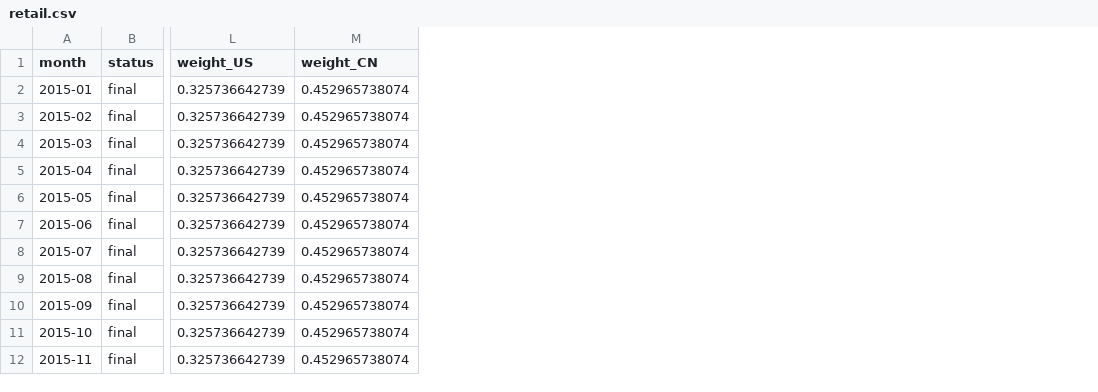
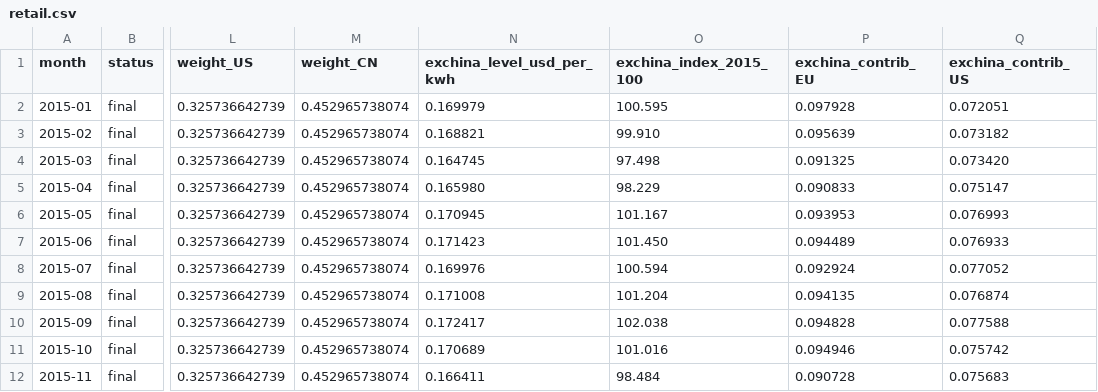
Before and after one commit to Bladetrain3r/Four-Corners-Index, a CSV file: data/index/retail.csv, drawn as a sheet; only a part is shown, gaps mark what is left out; the diff names each change by its address in the sheet, - before the commit and + after, or states it on an @@ line.

```diff
--- a/data/index/retail.csv
+++ b/data/index/retail.csv
+column N (exchina_level_usd_per_kwh), rows 2-12: 0.169979 | 0.168821 | 0.164745 | 0.165980 | 0.170945 | 0.171423 | 0.169976 | 0.171008 | 0.172417 | 0.170689 | 0.166411
+column O (exchina_index_2015_100), rows 2-12: 100.595 | 99.910 | 97.498 | 98.229 | 101.167 | 101.450 | 100.594 | 101.204 | 102.038 | 101.016 | 98.484
+column P (exchina_contrib_EU), rows 2-12: 0.097928 | 0.095639 | 0.091325 | 0.090833 | 0.093953 | 0.094489 | 0.092924 | 0.094135 | 0.094828 | 0.094946 | 0.090728
+column Q (exchina_contrib_US), rows 2-12: 0.072051 | 0.073182 | 0.073420 | 0.075147 | 0.076993 | 0.076933 | 0.077052 | 0.076874 | 0.077588 | 0.075742 | 0.075683
```
Also changed, not shown: data/series/daily/ecb__exr_daily/2024-10.csv, data/series/daily/ecb__exr_daily/2025-01.csv, 49 other files.
